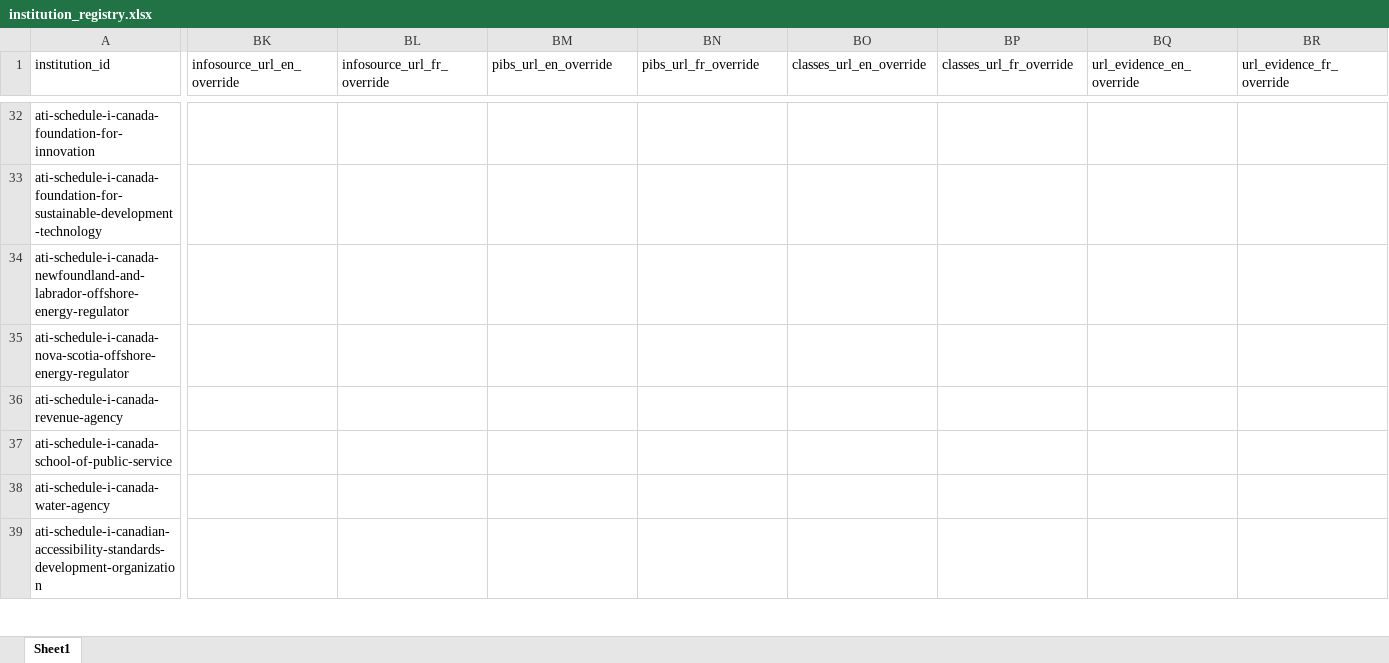
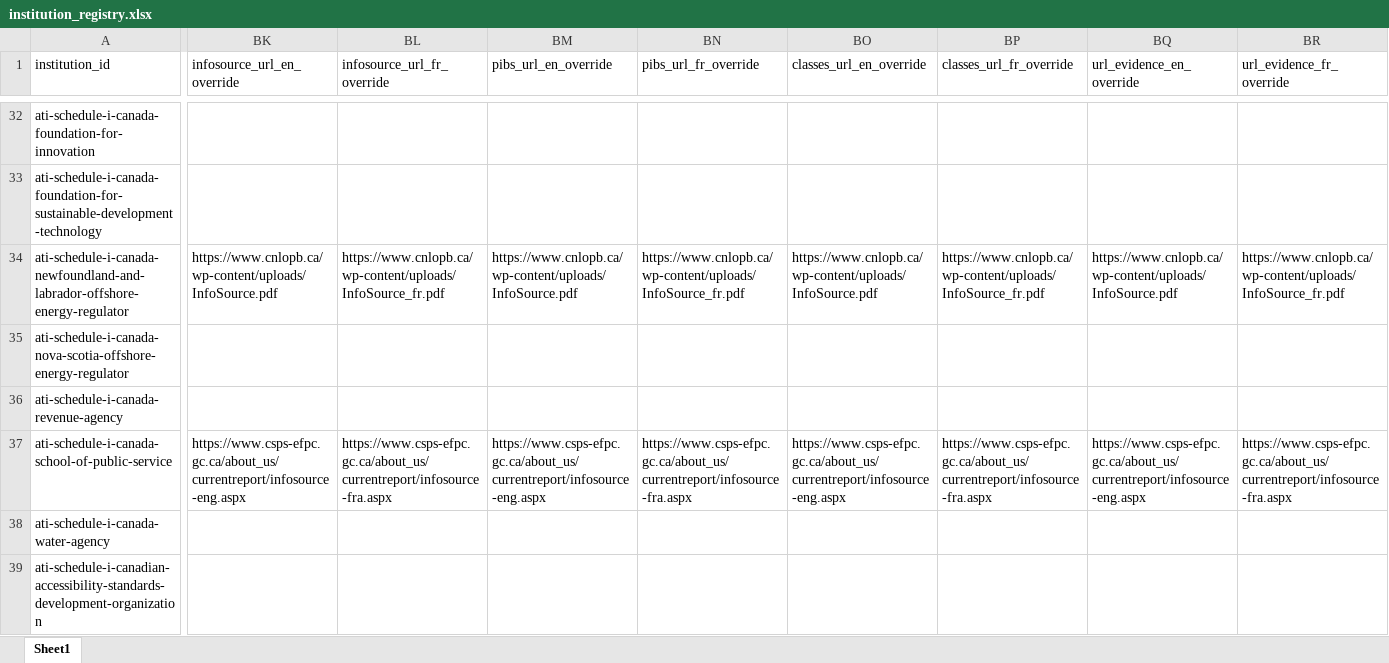
Before and after one commit to PatLittle/pibs, an Excel workbook: institution_registry.xlsx, sheet Sheet1, drawn as a sheet; only a part is shown, gaps mark what is left out; values as stored, in another font and other column widths than the file's, no borders; the diff covers the shown part only; the diff names each change by its address in the sheet, - before the commit and + after, or states it on an @@ line.

Commit message:
Refresh CSPS and C-NLOER Info Source data

```diff
--- a/institution_registry.xlsx (sheet Sheet1)
+++ b/institution_registry.xlsx (sheet Sheet1)
-BK34 (infosource_url_en_override): (empty)
+BK34 (infosource_url_en_override): https://www.cnlopb.ca/wp-content/uploads/InfoSource.pdf
-BL34 (infosource_url_fr_override): (empty)
+BL34 (infosource_url_fr_override): https://www.cnlopb.ca/wp-content/uploads/InfoSource_fr.pdf
-BM34 (pibs_url_en_override): (empty)
+BM34 (pibs_url_en_override): https://www.cnlopb.ca/wp-content/uploads/InfoSource.pdf
-BN34 (pibs_url_fr_override): (empty)
+BN34 (pibs_url_fr_override): https://www.cnlopb.ca/wp-content/uploads/InfoSource_fr.pdf
-BO34 (classes_url_en_override): (empty)
+BO34 (classes_url_en_override): https://www.cnlopb.ca/wp-content/uploads/InfoSource.pdf
-BP34 (classes_url_fr_override): (empty)
+BP34 (classes_url_fr_override): https://www.cnlopb.ca/wp-content/uploads/InfoSource_fr.pdf
-BQ34 (url_evidence_en_override): (empty)
+BQ34 (url_evidence_en_override): https://www.cnlopb.ca/wp-content/uploads/InfoSource.pdf
-BR34 (url_evidence_fr_override): (empty)
+BR34 (url_evidence_fr_override): https://www.cnlopb.ca/wp-content/uploads/InfoSource_fr.pdf
-BK37 (infosource_url_en_override): (empty)
+BK37 (infosource_url_en_override): https://www.csps-efpc.gc.ca/about_us/currentreport/infosource-eng.aspx
-BL37 (infosource_url_fr_override): (empty)
+BL37 (infosource_url_fr_override): https://www.csps-efpc.gc.ca/about_us/currentreport/infosource-fra.aspx
-BM37 (pibs_url_en_override): (empty)
+BM37 (pibs_url_en_override): https://www.csps-efpc.gc.ca/about_us/currentreport/infosource-eng.aspx
-BN37 (pibs_url_fr_override): (empty)
+BN37 (pibs_url_fr_override): https://www.csps-efpc.gc.ca/about_us/currentreport/infosource-fra.aspx
-BO37 (classes_url_en_override): (empty)
+BO37 (classes_url_en_override): https://www.csps-efpc.gc.ca/about_us/currentreport/infosource-eng.aspx
-BP37 (classes_url_fr_override): (empty)
+BP37 (classes_url_fr_override): https://www.csps-efpc.gc.ca/about_us/currentreport/infosource-fra.aspx
-BQ37 (url_evidence_en_override): (empty)
+BQ37 (url_evidence_en_override): https://www.csps-efpc.gc.ca/about_us/currentreport/infosource-eng.aspx
-BR37 (url_evidence_fr_override): (empty)
+BR37 (url_evidence_fr_override): https://www.csps-efpc.gc.ca/about_us/currentreport/infosource-fra.aspx
```
Also changed, not shown: 27 edited cells elsewhere in this sheet, 56 other files.
